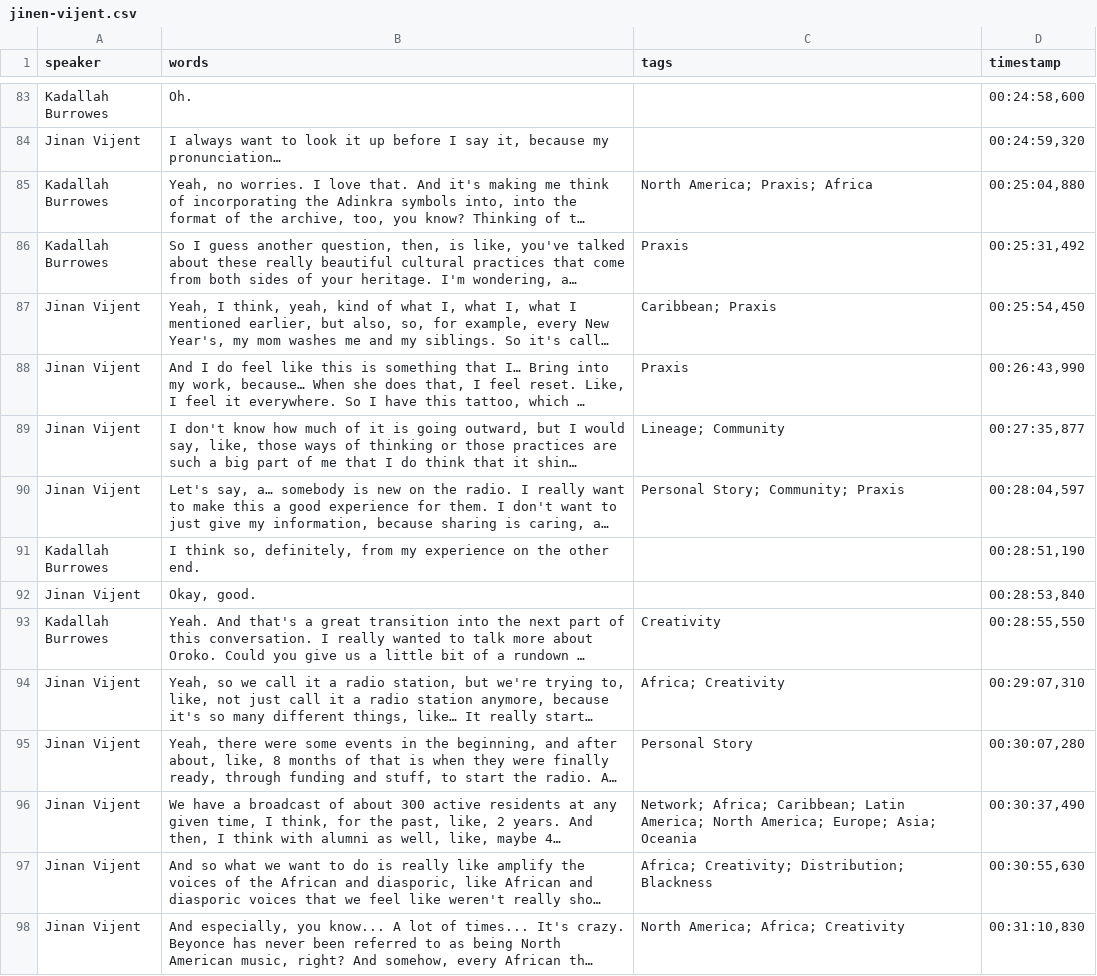
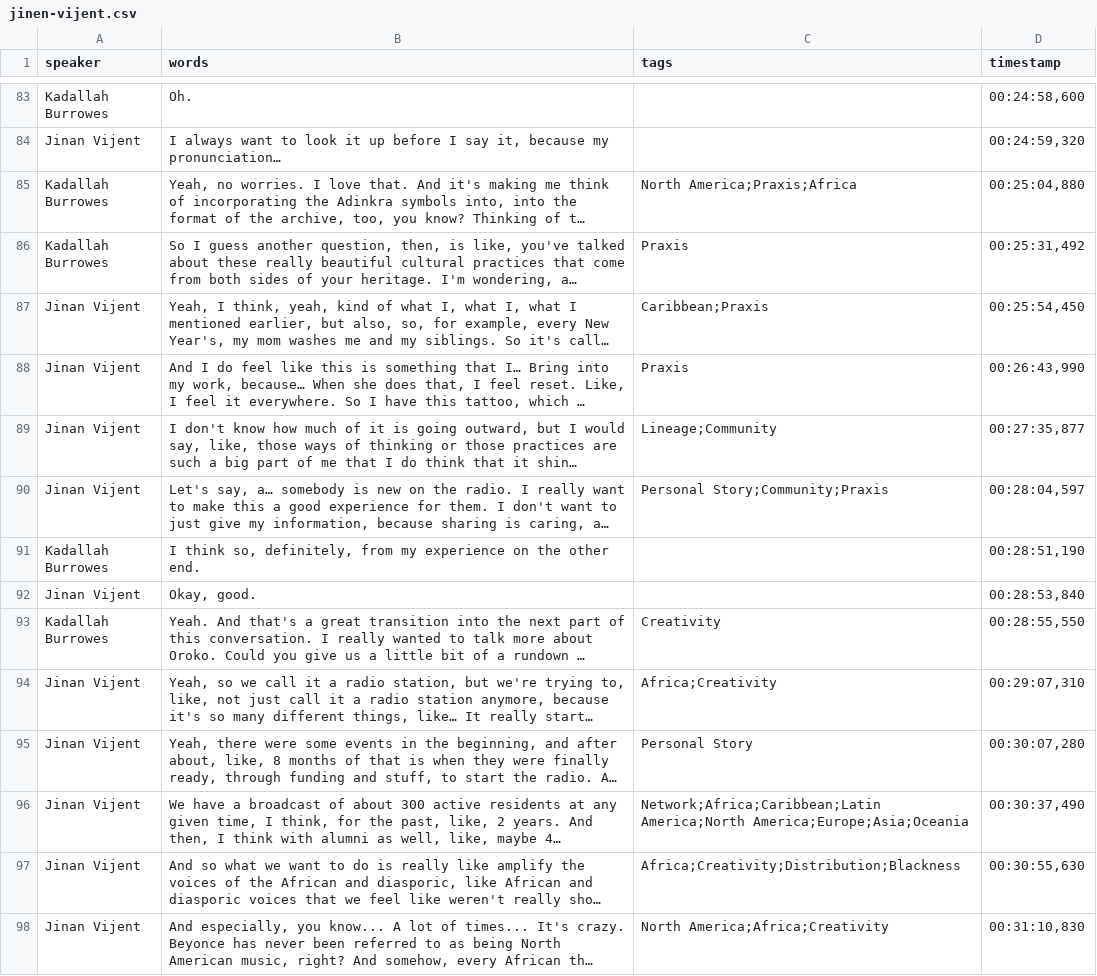
Before and after one commit to kadallah/unansi-oral-history, a CSV file: _data/transcripts/jinen-vijent.csv, drawn as a sheet; only a part is shown, gaps mark what is left out; long unchanged cells end in …; the diff covers the shown part only; the diff names each change by its address in the sheet, - before the commit and + after, or states it on an @@ line.

```diff
--- a/_data/transcripts/jinen-vijent.csv
+++ b/_data/transcripts/jinen-vijent.csv
-C85 (tags): North America; Praxis; Africa
+C85 (tags): North America;Praxis;Africa
-C87 (tags): Caribbean; Praxis
+C87 (tags): Caribbean;Praxis
-C89 (tags): Lineage; Community
+C89 (tags): Lineage;Community
-C90 (tags): Personal Story; Community; Praxis
+C90 (tags): Personal Story;Community;Praxis
-C94 (tags): Africa; Creativity
+C94 (tags): Africa;Creativity
-C96 (tags): Network; Africa; Caribbean; Latin America; North America; Europe; Asia; Oceania
+C96 (tags): Network;Africa;Caribbean;Latin America;North America;Europe;Asia;Oceania
-C97 (tags): Africa; Creativity; Distribution; Blackness
+C97 (tags): Africa;Creativity;Distribution;Blackness
-C98 (tags): North America; Africa; Creativity
+C98 (tags): North America;Africa;Creativity
```
Also changed, not shown: 105 edited cells elsewhere in this file.
